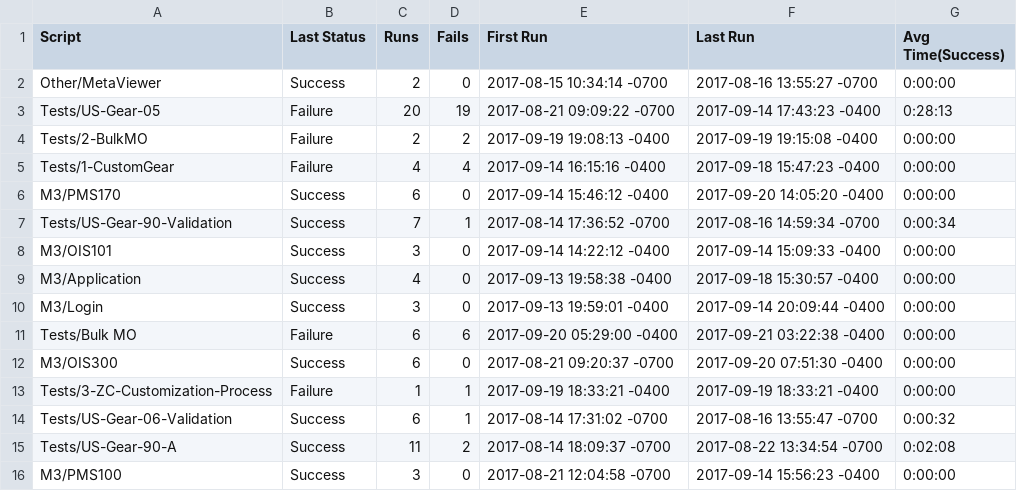
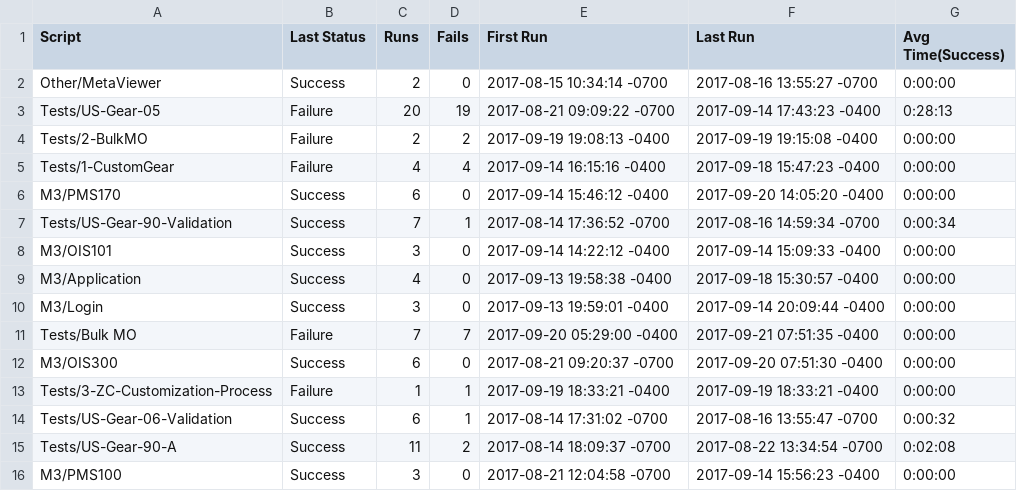
Before and after one commit to hbhardwaj03/Andyz-POC, a CSV file: Results/SuiteStatistics.csv, drawn as a sheet.

```diff
--- a/Results/SuiteStatistics.csv
+++ b/Results/SuiteStatistics.csv
@@ -10,3 +10,3 @@ M3/Application,Success,4,0,2017-09-13 19:58:38 -0400,2017-09-18 15:30:57 -0400,0
 M3/Login,Success,3,0,2017-09-13 19:59:01 -0400,2017-09-14 20:09:44 -0400,0:00:00
-Tests/Bulk MO,Failure,6,6,2017-09-20 05:29:00 -0400,2017-09-21 03:22:38 -0400,0:00:00
+Tests/Bulk MO,Failure,7,7,2017-09-20 05:29:00 -0400,2017-09-21 07:51:35 -0400,0:00:00
 M3/OIS300,Success,6,0,2017-08-21 09:20:37 -0700,2017-09-20 07:51:30 -0400,0:00:00
```
Also changed, not shown: 12 other files.
